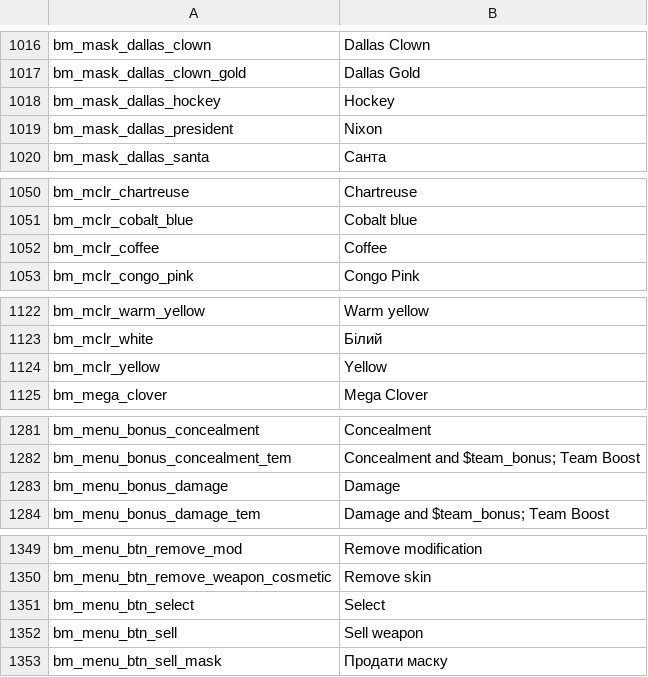
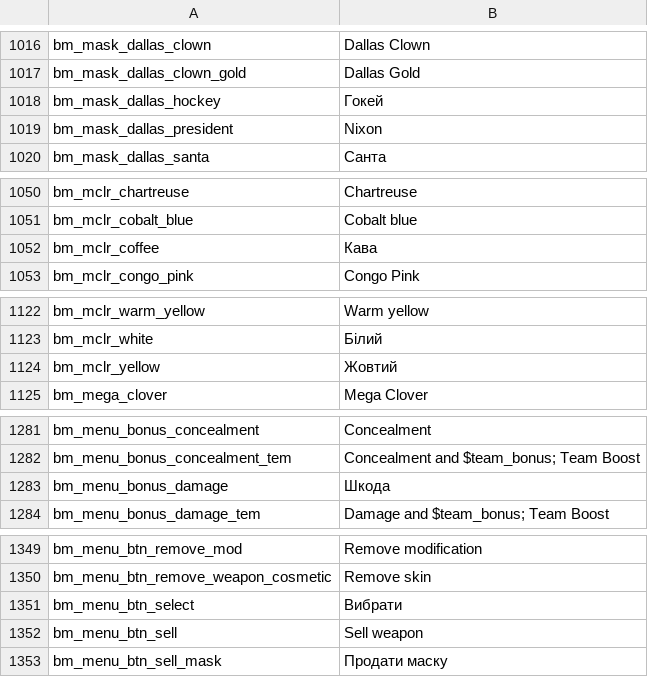
Before and after one commit to Parapando/Payday-2-UA, a CSV file: Crowdin/translated/blackmarket.csv, drawn as a sheet; only a part is shown, gaps mark what is left out; the diff covers the shown part only.

```diff
--- a/Crowdin/translated/blackmarket.csv
+++ b/Crowdin/translated/blackmarket.csv
@@ -1017,3 +1017,3 @@
 "bm_mask_dallas_clown_gold","Dallas Gold"
-"bm_mask_dallas_hockey","Hockey"
+"bm_mask_dallas_hockey","Гокей"
 "bm_mask_dallas_president","Nixon"
@@ -1051,3 +1051,3 @@
 "bm_mclr_cobalt_blue","Cobalt blue"
-"bm_mclr_coffee","Coffee"
+"bm_mclr_coffee","Кава"
 "bm_mclr_congo_pink","Congo Pink"
@@ -1123,3 +1123,3 @@
 "bm_mclr_white","Білий"
-"bm_mclr_yellow","Yellow"
+"bm_mclr_yellow","Жовтий"
 "bm_mega_clover","Mega Clover"
@@ -1282,3 +1282,3 @@
 "bm_menu_bonus_concealment_tem","Concealment and $team_bonus; Team Boost"
-"bm_menu_bonus_damage","Damage"
+"bm_menu_bonus_damage","Шкода"
 "bm_menu_bonus_damage_tem","Damage and $team_bonus; Team Boost"
@@ -1350,3 +1350,3 @@
 "bm_menu_btn_remove_weapon_cosmetic","Remove skin"
-"bm_menu_btn_select","Select"
+"bm_menu_btn_select","Вибрати"
 "bm_menu_btn_sell","Sell weapon"
```
Also changed, not shown: 18 edited cells elsewhere in this file.
